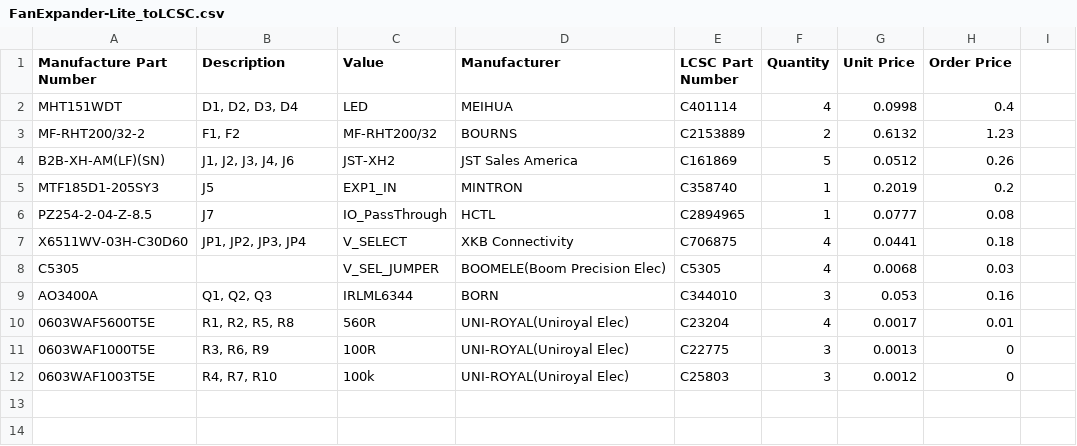
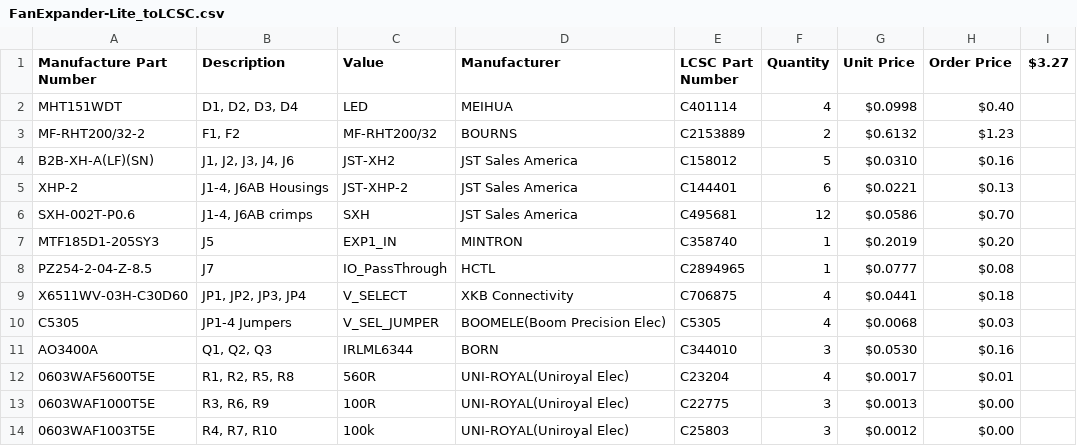
Before and after one commit to dotdash32/VoronUsers, a CSV file: printer_mods/Dotdash32/SKR_E3_Mini_V2_Expanders/FanExpander-Lite/FanExpander-Lite_toLCSC.csv, drawn as a sheet.

Commit message:
fix: add JST housings and crimp connectors to BOMs
crimp connecotrs alone are like 70c, which is like 20% of the BOM??

```diff
--- a/printer_mods/Dotdash32/SKR_E3_Mini_V2_Expanders/FanExpander-Lite/FanExpander-Lite_toLCSC.csv
+++ b/printer_mods/Dotdash32/SKR_E3_Mini_V2_Expanders/FanExpander-Lite/FanExpander-Lite_toLCSC.csv
@@ -1,12 +1,14 @@
-Manufacture Part Number,Description,Value,Manufacturer,LCSC Part Number,Quantity,Unit Price,Order Price
-MHT151WDT,"D1, D2, D3, D4",LED,MEIHUA,C401114,4,0.0998,0.4
-MF-RHT200/32-2,"F1, F2",MF-RHT200/32,BOURNS,C2153889,2,0.6132,1.23
-B2B-XH-AM(LF)(SN),"J1, J2, J3, J4, J6",JST-XH2,JST Sales America,C161869,5,0.0512,0.26
-MTF185D1-205SY3,J5,EXP1_IN,MINTRON,C358740,1,0.2019,0.2
-PZ254-2-04-Z-8.5,J7,IO_PassThrough,HCTL,C2894965,1,0.0777,0.08
-X6511WV-03H-C30D60,"JP1, JP2, JP3, JP4",V_SELECT,XKB Connectivity,C706875,4,0.0441,0.18
-C5305,,V_SEL_JUMPER,BOOMELE(Boom Precision Elec),C5305,4,0.0068,0.03
-AO3400A,"Q1, Q2, Q3",IRLML6344,BORN,C344010,3,0.053,0.16
-0603WAF5600T5E,"R1, R2, R5, R8",560R,UNI-ROYAL(Uniroyal Elec),C23204,4,0.0017,0.01
-0603WAF1000T5E,"R3, R6, R9",100R,UNI-ROYAL(Uniroyal Elec),C22775,3,0.0013,0
-0603WAF1003T5E,"R4, R7, R10",100k,UNI-ROYAL(Uniroyal Elec),C25803,3,0.0012,0
+Manufacture Part Number,Description,Value,Manufacturer,LCSC Part Number,Quantity,Unit Price,Order Price,$3.27
+MHT151WDT,"D1, D2, D3, D4",LED,MEIHUA,C401114,4,$0.0998,$0.40,
+MF-RHT200/32-2,"F1, F2",MF-RHT200/32,BOURNS,C2153889,2,$0.6132,$1.23,
+B2B-XH-A(LF)(SN),"J1, J2, J3, J4, J6",JST-XH2,JST Sales America,C158012,5,$0.0310,$0.16,
+XHP-2,"J1-4, J6AB Housings",JST-XHP-2,JST Sales America,C144401,6,$0.0221,$0.13,
+SXH-002T-P0.6,"J1-4, J6AB crimps",SXH,JST Sales America,C495681,12,$0.0586,$0.70,
+MTF185D1-205SY3,J5,EXP1_IN,MINTRON,C358740,1,$0.2019,$0.20,
+PZ254-2-04-Z-8.5,J7,IO_PassThrough,HCTL,C2894965,1,$0.0777,$0.08,
+X6511WV-03H-C30D60,"JP1, JP2, JP3, JP4",V_SELECT,XKB Connectivity,C706875,4,$0.0441,$0.18,
+C5305,JP1-4 Jumpers,V_SEL_JUMPER,BOOMELE(Boom Precision Elec),C5305,4,$0.0068,$0.03,
+AO3400A,"Q1, Q2, Q3",IRLML6344,BORN,C344010,3,$0.0530,$0.16,
+0603WAF5600T5E,"R1, R2, R5, R8",560R,UNI-ROYAL(Uniroyal Elec),C23204,4,$0.0017,$0.01,
+0603WAF1000T5E,"R3, R6, R9",100R,UNI-ROYAL(Uniroyal Elec),C22775,3,$0.0013,$0.00,
+0603WAF1003T5E,"R4, R7, R10",100k,UNI-ROYAL(Uniroyal Elec),C25803,3,$0.0012,$0.00,
```
Also changed, not shown: printer_mods/Dotdash32/SKR_E3_Mini_V2_Expanders/ThermistorExpander-kicad/THermistorExpander-kicad_toLCSC.csv, 2 other files.
